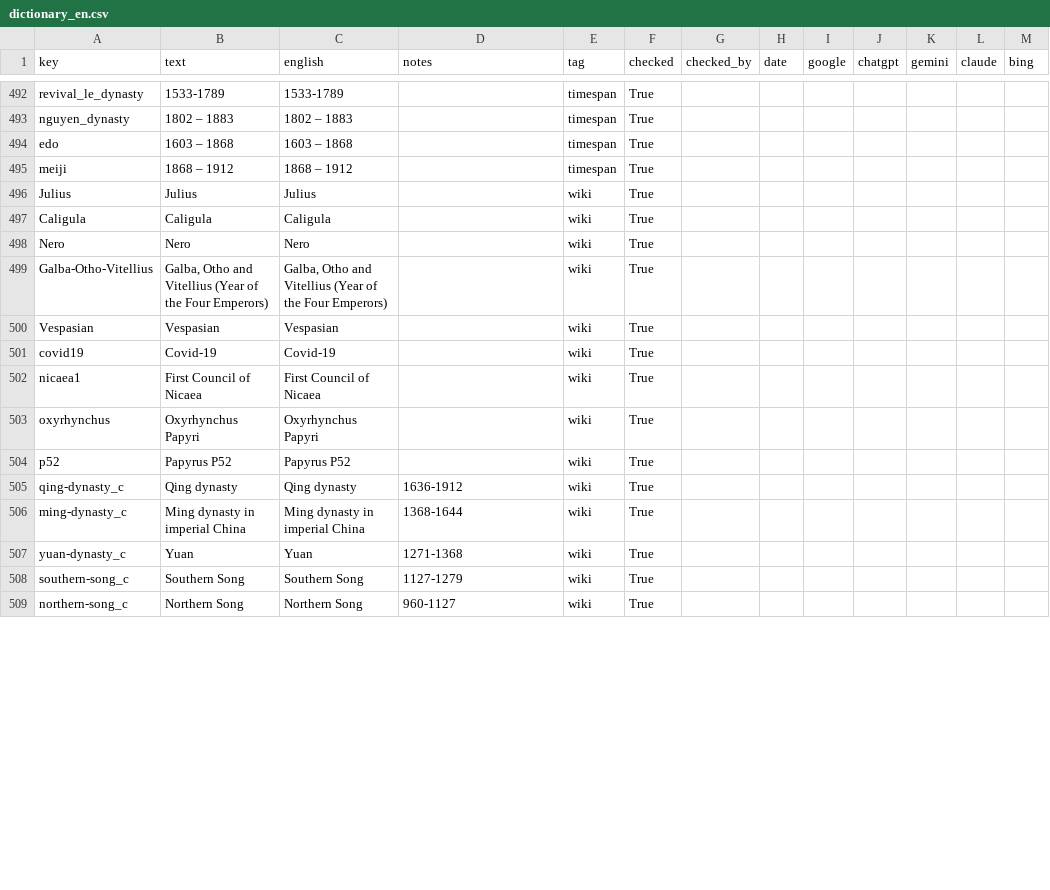
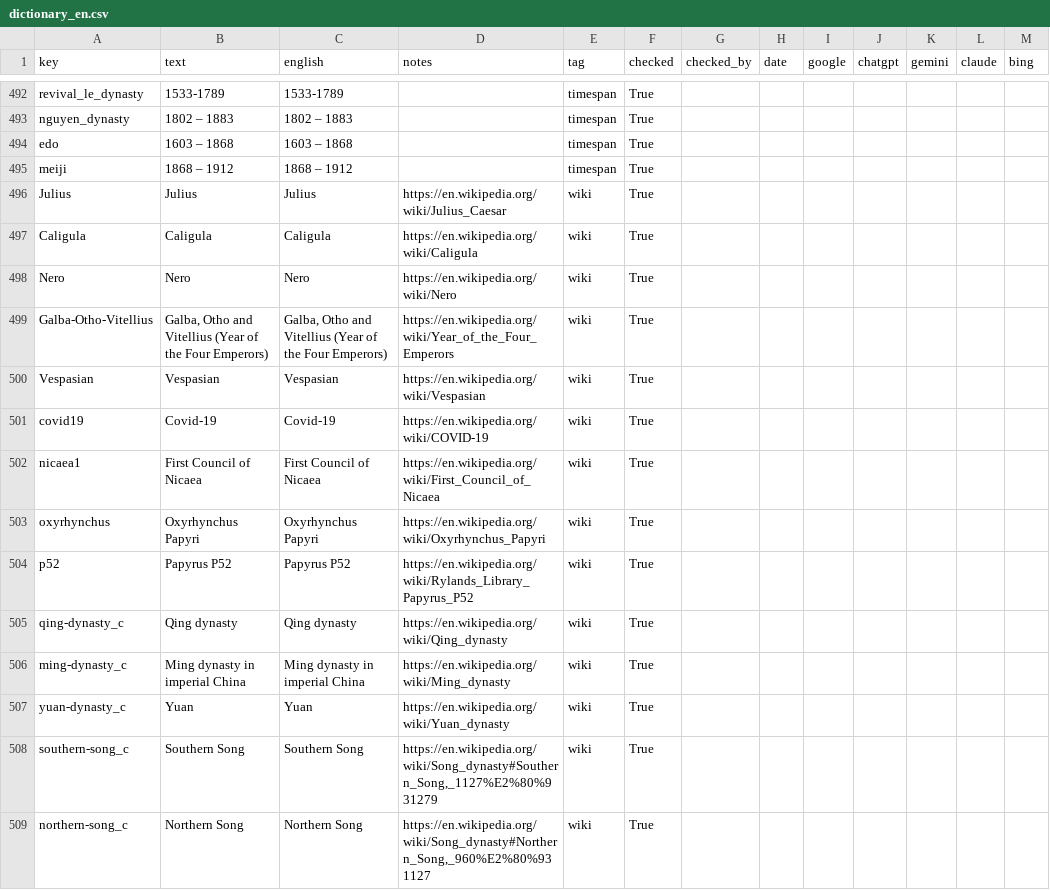
Before and after one commit to kreier/dictionary, a CSV file: data/dictionary_en.csv, drawn as a sheet; only a part is shown, gaps mark what is left out; the diff covers the shown part only.

Commit message:
include wikipedia links to the articles labeled wiki

```diff
--- a/data/dictionary_en.csv
+++ b/data/dictionary_en.csv
@@ -495,15 +495,15 @@ edo,1603 – 1868,1603 – 1868, ,timespan,True,,,,,,,
 meiji,1868 – 1912,1868 – 1912, ,timespan,True,,,,,,,
-Julius,Julius,Julius, ,wiki,True,,,,,,,
-Caligula,Caligula,Caligula, ,wiki,True,,,,,,,
-Nero,Nero,Nero, ,wiki,True,,,,,,,
-Galba-Otho-Vitellius,"Galba, Otho and Vitellius (Year of the Four Emperors)","Galba, Otho and Vitellius (Year of the Four Emperors)", ,wiki,True,,,,,,,
-Vespasian,Vespasian,Vespasian, ,wiki,True,,,,,,,
-covid19,Covid-19,Covid-19, ,wiki,True,,,,,,,
-nicaea1,First Council of Nicaea,First Council of Nicaea, ,wiki,True,,,,,,,
-oxyrhynchus,Oxyrhynchus Papyri,Oxyrhynchus Papyri, ,wiki,True,,,,,,,
-p52,Papyrus P52,Papyrus P52, ,wiki,True,,,,,,,
-qing-dynasty_c,Qing dynasty,Qing dynasty,1636-1912,wiki,True,,,,,,,
-ming-dynasty_c,Ming dynasty in imperial China,Ming dynasty in imperial China,1368-1644,wiki,True,,,,,,,
-yuan-dynasty_c,Yuan,Yuan,1271-1368,wiki,True,,,,,,,
-southern-song_c,Southern Song,Southern Song,1127-1279,wiki,True,,,,,,,
-northern-song_c,Northern Song,Northern Song,960-1127,wiki,True,,,,,,,
+Julius,Julius,Julius,https://en.wikipedia.org/wiki/Julius_Caesar,wiki,True,,,,,,,
+Caligula,Caligula,Caligula,https://en.wikipedia.org/wiki/Caligula,wiki,True,,,,,,,
+Nero,Nero,Nero,https://en.wikipedia.org/wiki/Nero,wiki,True,,,,,,,
+Galba-Otho-Vitellius,"Galba, Otho and Vitellius (Year of the Four Emperors)","Galba, Otho and Vitellius (Year of the Four Emperors)",https://en.wikipedia.org/wiki/Year_of_the_Four_Emperors,wiki,True,,,,,,,
+Vespasian,Vespasian,Vespasian,https://en.wikipedia.org/wiki/Vespasian,wiki,True,,,,,,,
+covid19,Covid-19,Covid-19,https://en.wikipedia.org/wiki/COVID-19,wiki,True,,,,,,,
+nicaea1,First Council of Nicaea,First Council of Nicaea,https://en.wikipedia.org/wiki/First_Council_of_Nicaea,wiki,True,,,,,,,
+oxyrhynchus,Oxyrhynchus Papyri,Oxyrhynchus Papyri,https://en.wikipedia.org/wiki/Oxyrhynchus_Papyri,wiki,True,,,,,,,
+p52,Papyrus P52,Papyrus P52,https://en.wikipedia.org/wiki/Rylands_Library_Papyrus_P52,wiki,True,,,,,,,
+qing-dynasty_c,Qing dynasty,Qing dynasty,https://en.wikipedia.org/wiki/Qing_dynasty,wiki,True,,,,,,,
+ming-dynasty_c,Ming dynasty in imperial China,Ming dynasty in imperial China,https://en.wikipedia.org/wiki/Ming_dynasty,wiki,True,,,,,,,
+yuan-dynasty_c,Yuan,Yuan,https://en.wikipedia.org/wiki/Yuan_dynasty,wiki,True,,,,,,,
+southern-song_c,Southern Song,Southern Song,"https://en.wikipedia.org/wiki/Song_dynasty#Southern_Song,_1127%E2%80%931279",wiki,True,,,,,,,
+northern-song_c,Northern Song,Northern Song,"https://en.wikipedia.org/wiki/Song_dynasty#Northern_Song,_960%E2%80%931127",wiki,True,,,,,,,
```
Also changed, not shown: 30 edited cells elsewhere in this file, 1 other file.
